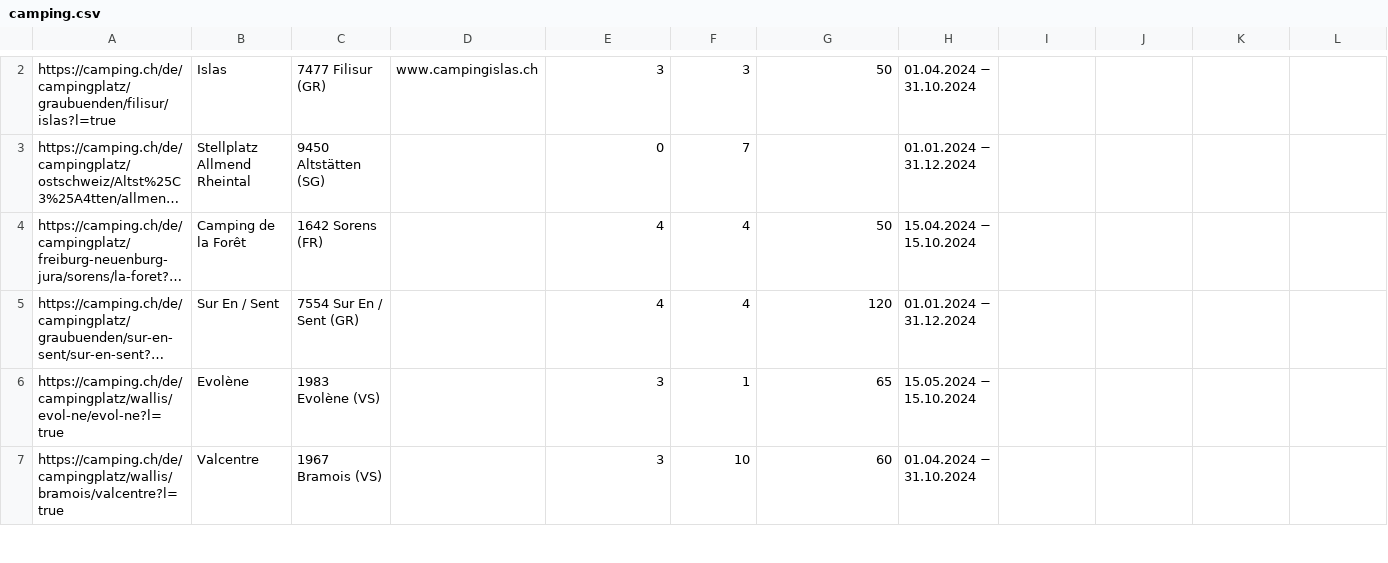
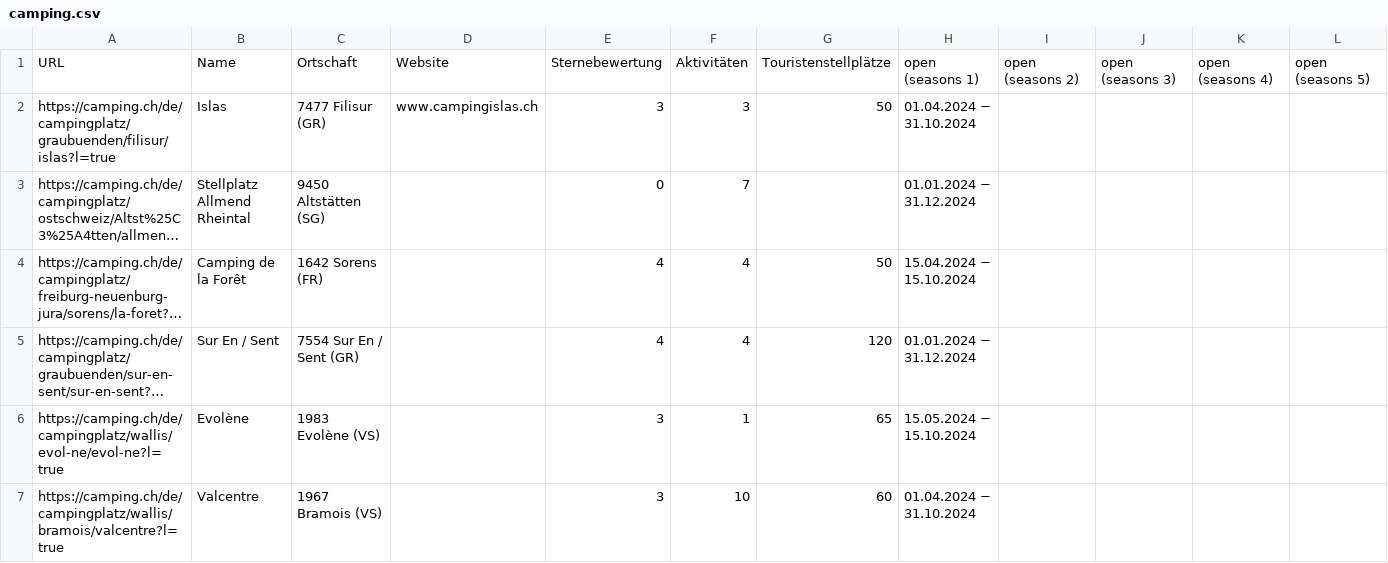
Before and after one commit to lydia-sa/Masterarbeit_Camping, a CSV file: campingspider/camping.csv, drawn as a sheet; only a part is shown, gaps mark what is left out; long unchanged cells end in …; rows hold the shown columns only; the diff covers the shown part only; the diff names each change by its address in the sheet, - before the commit and + after, or states it on an @@ line.

```diff
--- a/campingspider/camping.csv
+++ b/campingspider/camping.csv
+row 1: URL | Name | Ortschaft | Website | Sternebewertung | Aktivitäten | Touristenstellplätze | open (seasons 1) | open (seasons 2) | open (seasons 3) | open (seasons 4) | open (seasons 5)
```
Also changed, not shown: 1 removed row and 4 edited cells elsewhere in this file, campingspider/camping_test.csv, df_camping_all.csv, 7 other files.
